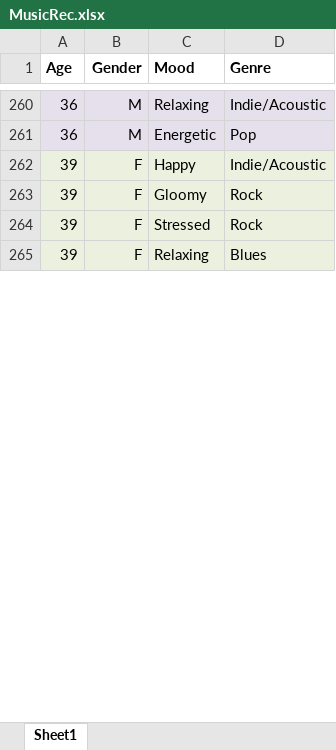
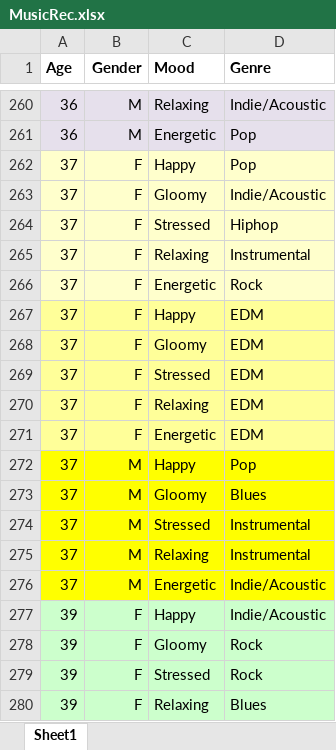
Before and after one commit to NAyeshaKhan/Music_Recommendation_App, an Excel workbook: MusicApp/MusicRec.xlsx, sheet Sheet1, drawn as a sheet; only a part is shown, gaps mark what is left out; values as stored, in another font and other column widths than the file's, no borders; addresses are those after the commit; the diff covers the shown part only; the diff names each change by its address in the sheet, - before the commit and + after, or states it on an @@ line.

Commit message:
Add files via upload

```diff
--- a/MusicApp/MusicRec.xlsx (sheet Sheet1)
+++ b/MusicApp/MusicRec.xlsx (sheet Sheet1)
+row 262: 37 | F | Happy | Pop
+row 263: 37 | F | Gloomy | Indie/Acoustic
+row 264: 37 | F | Stressed | Hiphop
+row 265: 37 | F | Relaxing | Instrumental
+row 266: 37 | F | Energetic | Rock
+row 267: 37 | F | Happy | EDM
+row 268: 37 | F | Gloomy | EDM
+row 269: 37 | F | Stressed | EDM
+row 270: 37 | F | Relaxing | EDM
+row 271: 37 | F | Energetic | EDM
+row 272: 37 | M | Happy | Pop
+row 273: 37 | M | Gloomy | Blues
+row 274: 37 | M | Stressed | Instrumental
+row 275: 37 | M | Relaxing | Instrumental
+row 276: 37 | M | Energetic | Indie/Acoustic
-A277:D280 fill: #EBF1DE
+A277:D280 fill: #CCFFCC
```
Also changed, not shown: 25 added rows and cell formats elsewhere in this sheet.
